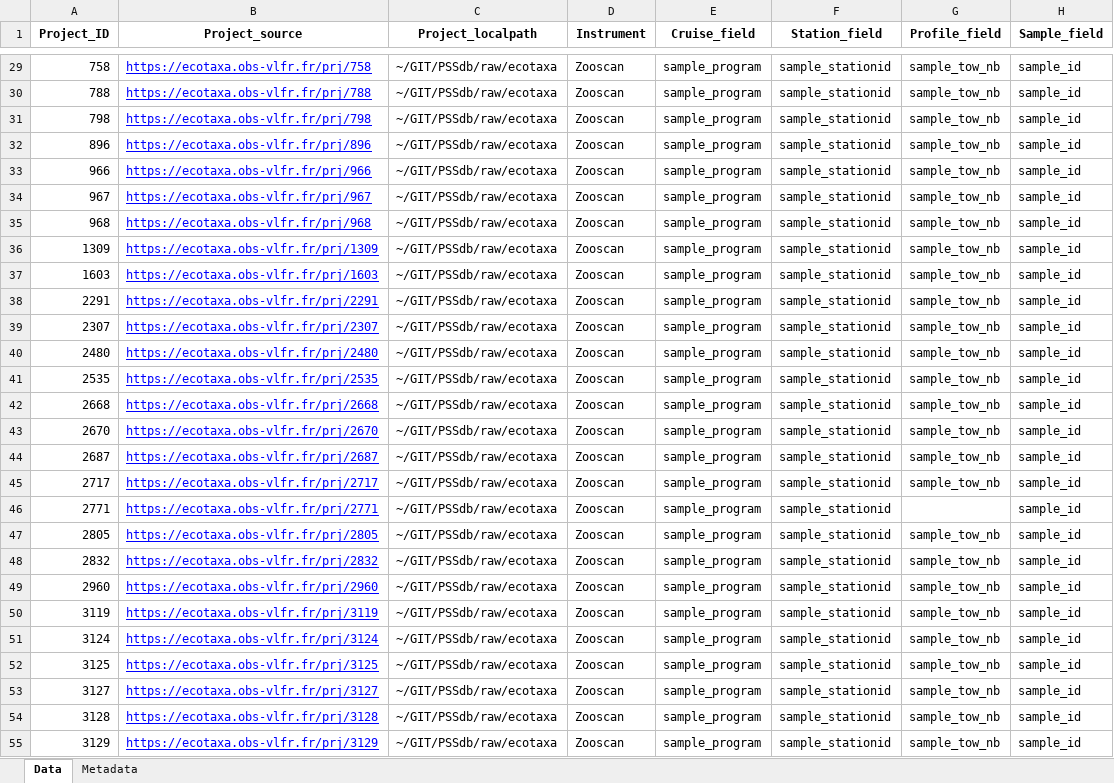
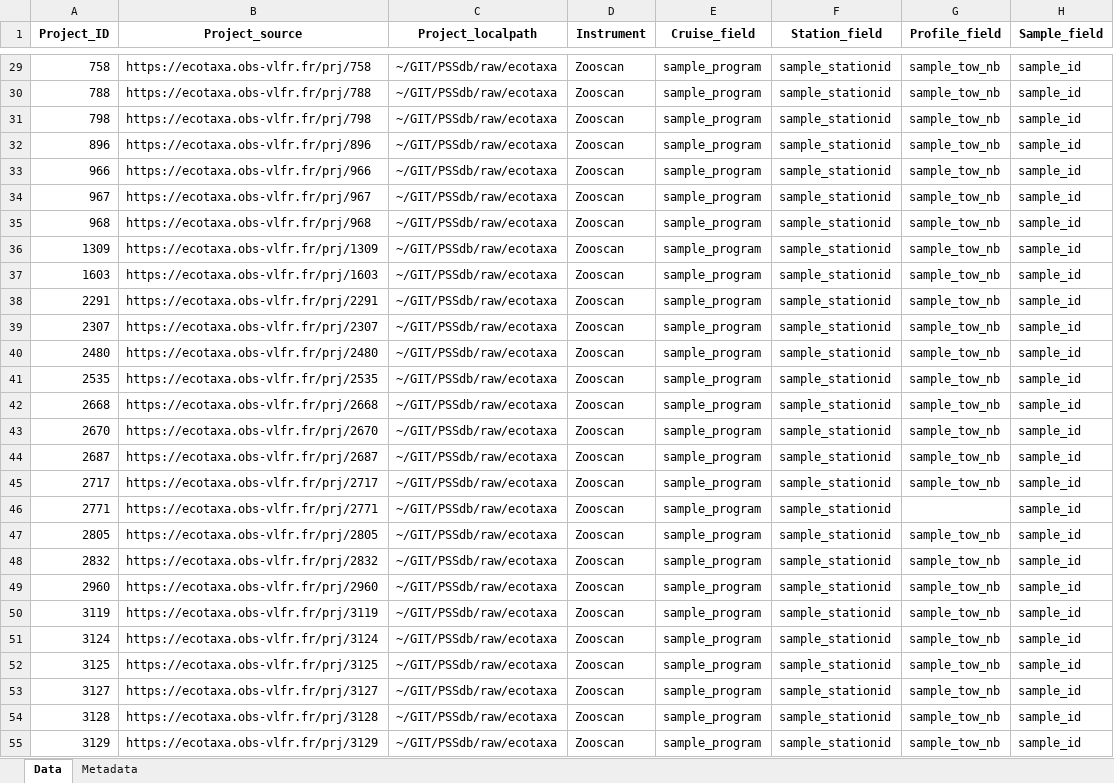
Before and after one commit to jessluo/PSSdb, an Excel workbook: raw/project_Zooscan_standardizer.xlsx, sheet Data, drawn as a sheet; only a part is shown, gaps mark what is left out; values as stored, in another font and other column widths than the file's, no borders; the diff covers the shown part only; the diff names each change by its address in the sheet, - before the commit and + after, or states it on an @@ line.

```diff
--- a/raw/project_Zooscan_standardizer.xlsx (sheet Data)
+++ b/raw/project_Zooscan_standardizer.xlsx (sheet Data)
@@ B29:B55 underline: on → off, text colour: #0000FF → black @@
```
Also changed, not shown: cell formats elsewhere in this sheet, raw/project_UVP_standardizer.xlsx, 2 other files.
